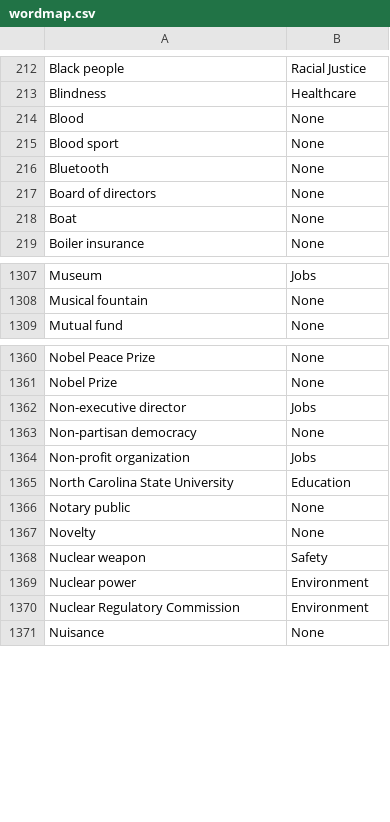
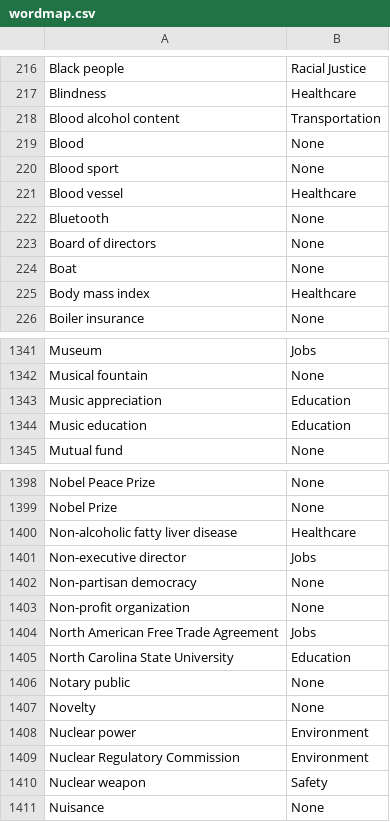
Before and after one commit to Call-for-Code-for-Racial-Justice/Legit-Info, a CSV file: sources/wordmap.csv, drawn as a sheet; only a part is shown, gaps mark what is left out; the diff covers the shown part only.

```diff
--- a/sources/wordmap.csv
+++ b/sources/wordmap.csv
@@ -213,4 +217,6 @@
 "Blindness", "Healthcare"
+"Blood alcohol content", "Transportation"
 "Blood", "None"
 "Blood sport", "None"
+"Blood vessel", "Healthcare"
 "Bluetooth", "None"
@@ -218,2 +224,3 @@
 "Boat", "None"
+"Body mass index", "Healthcare"
 "Boiler insurance", "None"
@@ -1308,2 +1342,4 @@
 "Musical fountain", "None"
+"Music appreciation", "Education"
+"Music education", "Education"
 "Mutual fund", "None"
@@ -1361,5 +1399,7 @@
 "Nobel Prize", "None"
+"Non-alcoholic fatty liver disease", "Healthcare"
 "Non-executive director", "Jobs"
 "Non-partisan democracy", "None"
-"Non-profit organization", "Jobs"
+"Non-profit organization", "None"
+"North American Free Trade Agreement", "Jobs"
 "North Carolina State University", "Education"
@@ -1367,5 +1407,5 @@
 "Novelty", "None"
-"Nuclear weapon", "Safety"
 "Nuclear power", "Environment"
 "Nuclear Regulatory Commission", "Environment"
+"Nuclear weapon", "Safety"
 "Nuisance", "None"
```
Also changed, not shown: 54 added rows, 5 removed rows, 12 moved rows and 30 edited cells elsewhere in this file, 9 other files.
